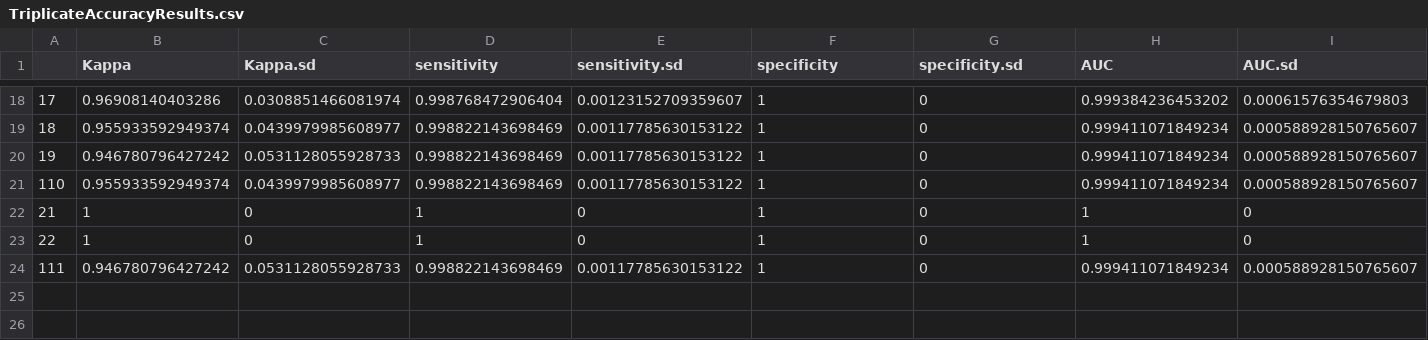
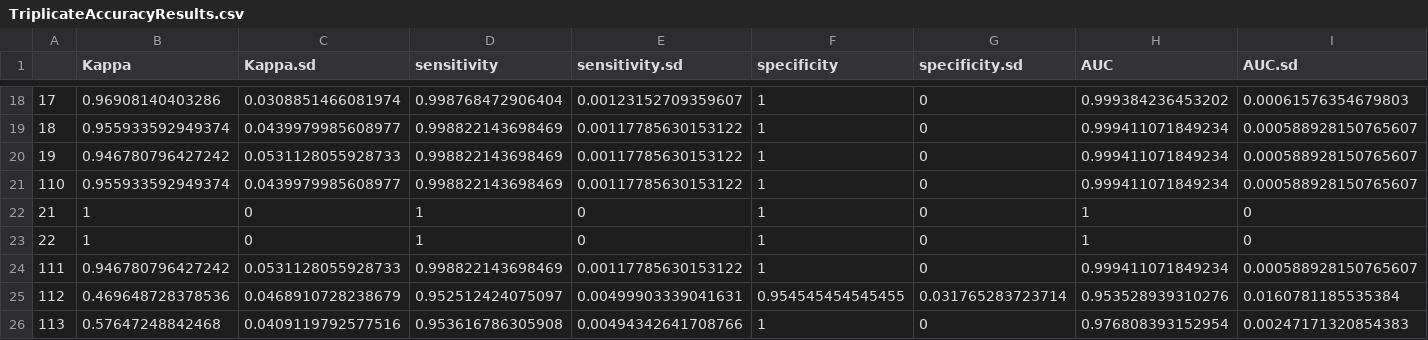
Before and after one commit to UAVWaterbird/nesttracker, a CSV file: TriplicateAccuracyResults.csv, drawn as a sheet; only a part is shown, gaps mark what is left out; rows hold the shown columns only; the diff names each change by its address in the sheet, - before the commit and + after, or states it on an @@ line.

```diff
--- a/TriplicateAccuracyResults.csv
+++ b/TriplicateAccuracyResults.csv
+row 25: 112 | 0.469648728378536 | 0.0468910728238679 | 0.952512424075097 | 0.00499903339041631 | 0.954545454545455 | 0.031765283723714 | 0.953528939310276 | 0.0160781185535384
+row 26: 113 | 0.57647248842468 | 0.0409119792577516 | 0.953616786305908 | 0.00494342641708766 | 1 | 0 | 0.976808393152954 | 0.00247171320854383
```
Also changed, not shown: f1f3f4_nestpoints_bluffn.csv, f4f1f3_nestpoints_bluffn.csv, 24 other files.
